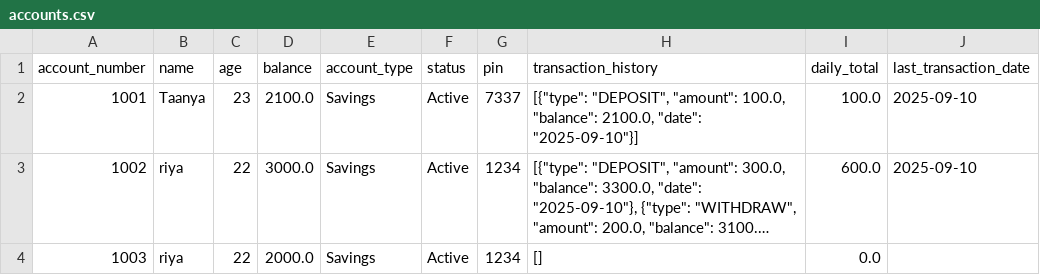
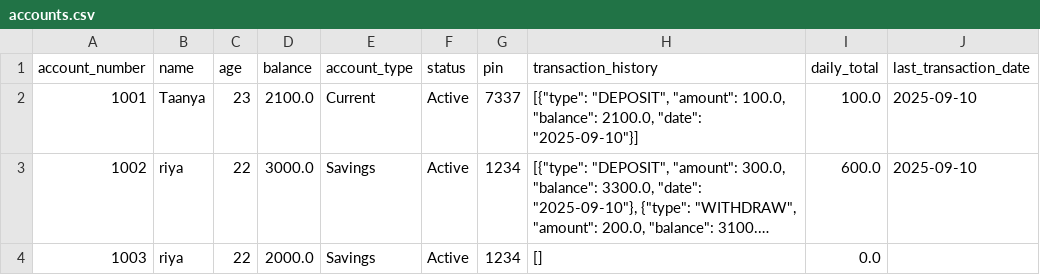
Before and after one commit to Hamsapriya555/global-digital-bank, a CSV file: src/data/accounts.csv, drawn as a sheet; long unchanged cells end in …; the diff names each change by its address in the sheet, - before the commit and + after, or states it on an @@ line.

```diff
--- a/src/data/accounts.csv
+++ b/src/data/accounts.csv
-E2 (account_type): Savings
+E2 (account_type): Current
```
Also changed, not shown: src/data/accounts_export.csv, 2 other files.
